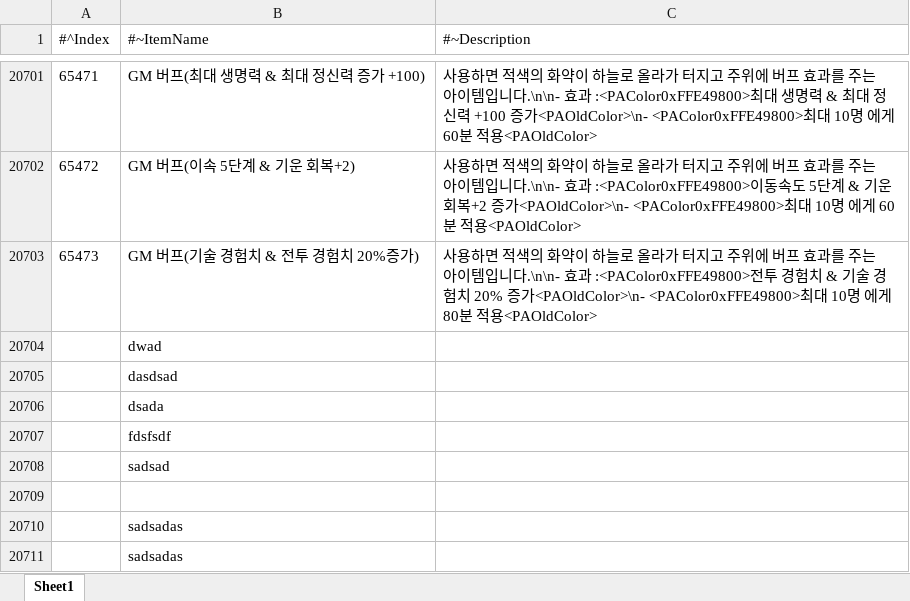
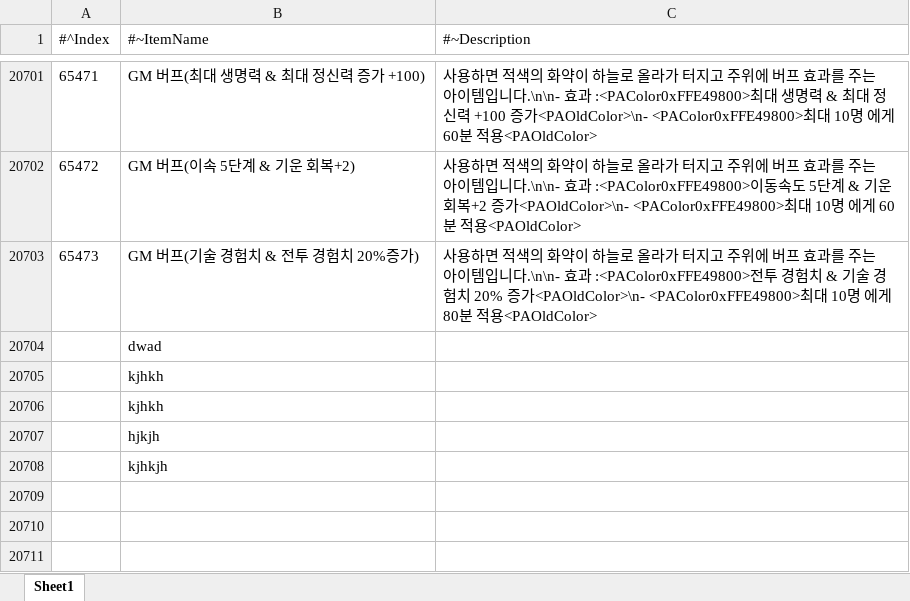
Before and after one commit to janghokonh/strike123_git_test, an Excel workbook: 아이템_170303.xlsx, sheet Sheet1, drawn as a sheet; only a part is shown, gaps mark what is left out; values as stored, in another font and other column widths than the file's, no borders; the diff names each change by its address in the sheet, - before the commit and + after, or states it on an @@ line.

Commit message:
아이템_수정입니다.

```diff
--- a/아이템_170303.xlsx (sheet Sheet1)
+++ b/아이템_170303.xlsx (sheet Sheet1)
-B20705 (#~ItemName): dasdsad
+B20705 (#~ItemName): kjhkh
-B20706 (#~ItemName): dsada
+B20706 (#~ItemName): kjhkh
-B20707 (#~ItemName): fdsfsdf
+B20707 (#~ItemName): hjkjh
-B20708 (#~ItemName): sadsad
+B20708 (#~ItemName): kjhkjh
-row 20709: (empty)
-row 20710:  | sadsadas
-row 20711:  | sadsadas
```
